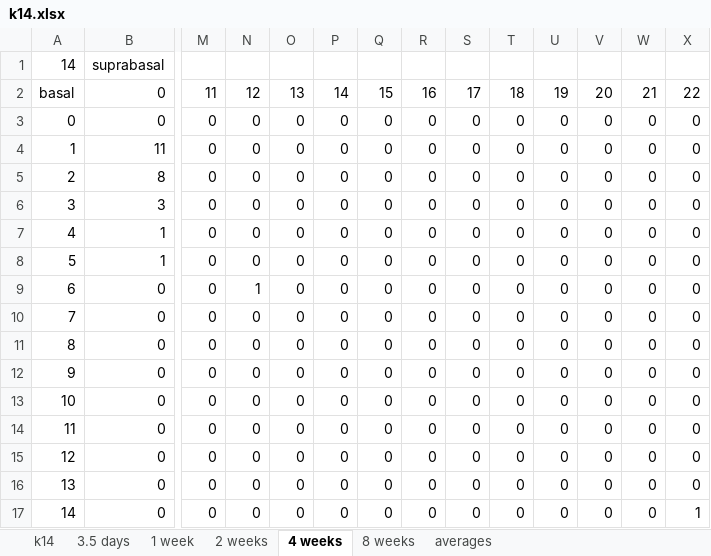
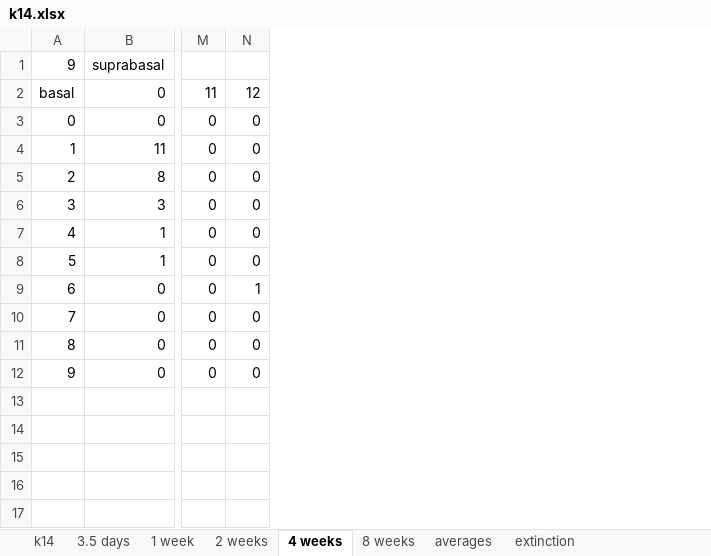
Before and after one commit to genneth/clone-dists, an Excel workbook: cedric/k14.xlsx, sheet 4 weeks, drawn as a sheet; only a part is shown, gaps mark what is left out; values as stored, in another font and other column widths than the file's, no borders; removed rows and columns are numbered as before the commit, all else as after; rows hold the shown columns only; the diff names each change by its address in the sheet, - before the commit and + after, or states it on an @@ line.

```diff
--- a/cedric/k14.xlsx (sheet 4 weeks)
+++ b/cedric/k14.xlsx (sheet 4 weeks)
+sheet tab: extinction
-column O, rows 2-12: 13 | 0 | 0 | 0 | 0 | 0 | 0 | 0 | 0 | 0 | 0
-column P, rows 2-12: 14 | 0 | 0 | 0 | 0 | 0 | 0 | 0 | 0 | 0 | 0
-column Q, rows 2-12: 15 | 0 | 0 | 0 | 0 | 0 | 0 | 0 | 0 | 0 | 0
-column R, rows 2-12: 16 | 0 | 0 | 0 | 0 | 0 | 0 | 0 | 0 | 0 | 0
-column S, rows 2-12: 17 | 0 | 0 | 0 | 0 | 0 | 0 | 0 | 0 | 0 | 0
-column T, rows 2-12: 18 | 0 | 0 | 0 | 0 | 0 | 0 | 0 | 0 | 0 | 0
-column U, rows 2-12: 19 | 0 | 0 | 0 | 0 | 0 | 0 | 0 | 0 | 0 | 0
-column V, rows 2-12: 20 | 0 | 0 | 0 | 0 | 0 | 0 | 0 | 0 | 0 | 0
-column W, rows 2-12: 21 | 0 | 0 | 0 | 0 | 0 | 0 | 0 | 0 | 0 | 0
-column X, rows 2-12: 22 | 0 | 0 | 0 | 0 | 0 | 0 | 0 | 0 | 0 | 0
-row 1: 14 | suprabasal
+row 1: 9 | suprabasal
-row 13: 10 | 0 | 0 | 0 | 0 | 0 | 0 | 0 | 0 | 0 | 0 | 0 | 0 | 0
-row 14: 11 | 0 | 0 | 0 | 0 | 0 | 0 | 0 | 0 | 0 | 0 | 0 | 0 | 0
-row 15: 12 | 0 | 0 | 0 | 0 | 0 | 0 | 0 | 0 | 0 | 0 | 0 | 0 | 0
-row 16: 13 | 0 | 0 | 0 | 0 | 0 | 0 | 0 | 0 | 0 | 0 | 0 | 0 | 0
-row 17: 14 | 0 | 0 | 0 | 0 | 0 | 0 | 0 | 0 | 0 | 0 | 0 | 0 | 1
```
Also changed, not shown: sheet averages, sheet k14, formulas that keep their value, charts or pictures, 2 other files.
